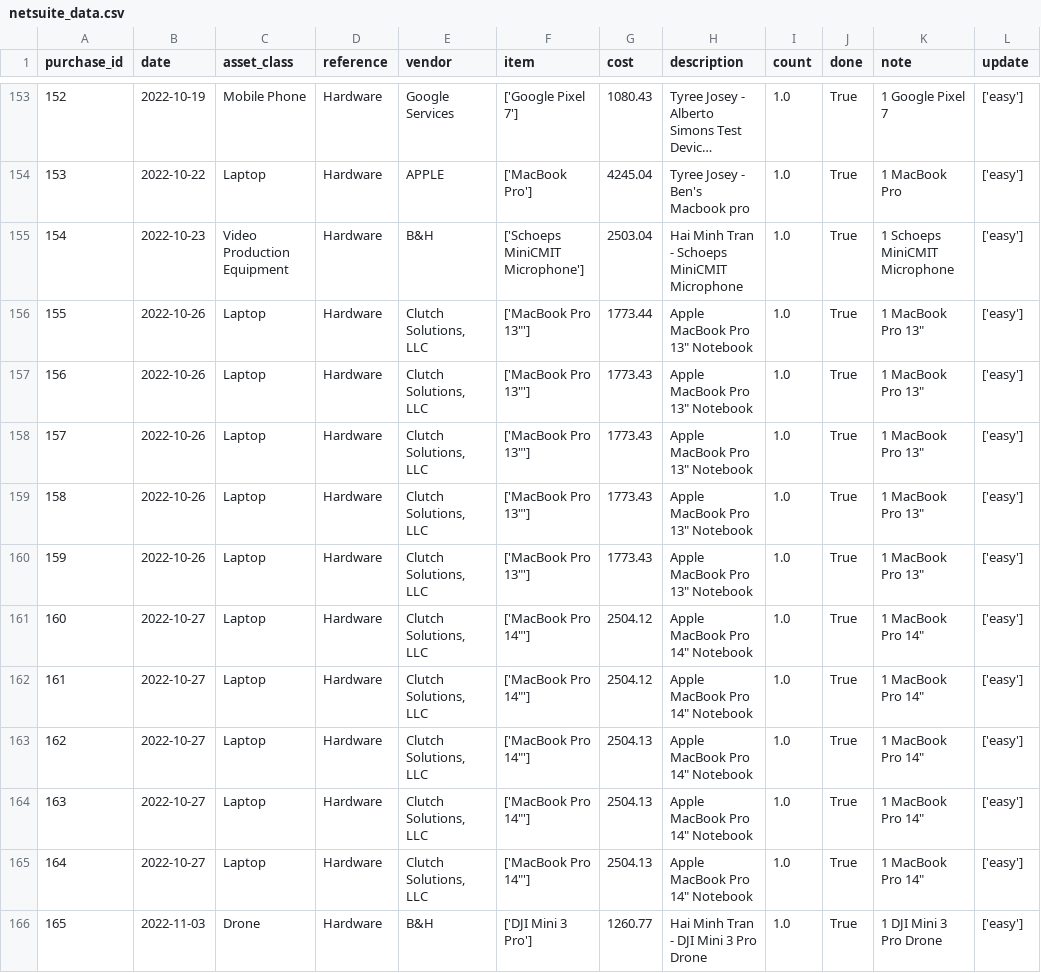
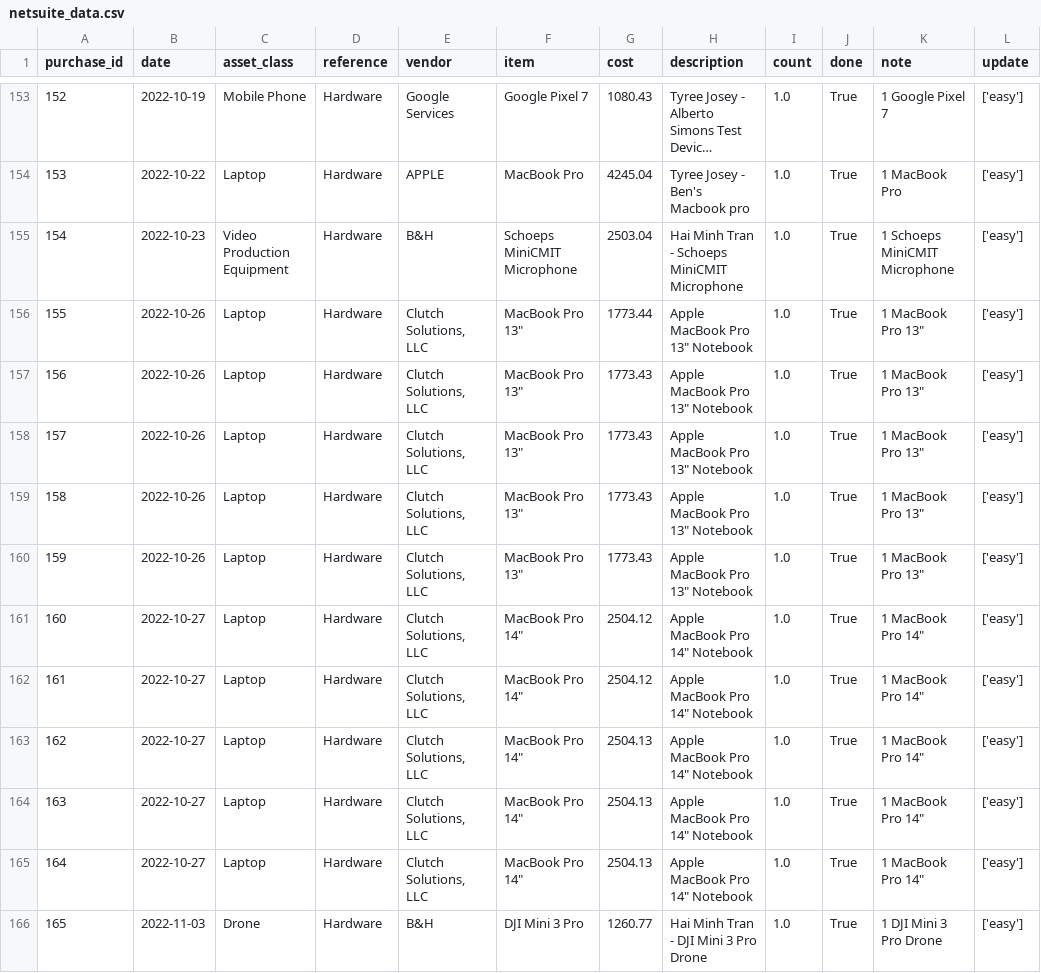
Before and after one commit to ahmetybesiroglu/ppe, a CSV file: data/netsuite_data.csv, drawn as a sheet; only a part is shown, gaps mark what is left out; long unchanged cells end in …; the diff covers the shown part only; the diff names each change by its address in the sheet, - before the commit and + after, or states it on an @@ line.

```diff
--- a/data/netsuite_data.csv
+++ b/data/netsuite_data.csv
-F153 (item): ['Google Pixel 7']
+F153 (item): Google Pixel 7
-F154 (item): ['MacBook Pro']
+F154 (item): MacBook Pro
-F155 (item): ['Schoeps MiniCMIT Microphone']
+F155 (item): Schoeps MiniCMIT Microphone
-F156:F160 (item): ['MacBook Pro 13"']
+F156:F160 (item): MacBook Pro 13"
-F161:F165 (item): ['MacBook Pro 14"']
+F161:F165 (item): MacBook Pro 14"
-F166 (item): ['DJI Mini 3 Pro']
+F166 (item): DJI Mini 3 Pro
```
Also changed, not shown: 163 edited cells elsewhere in this file, data/assets_data.csv, data/assets_data_associates.csv, 16 other files.
